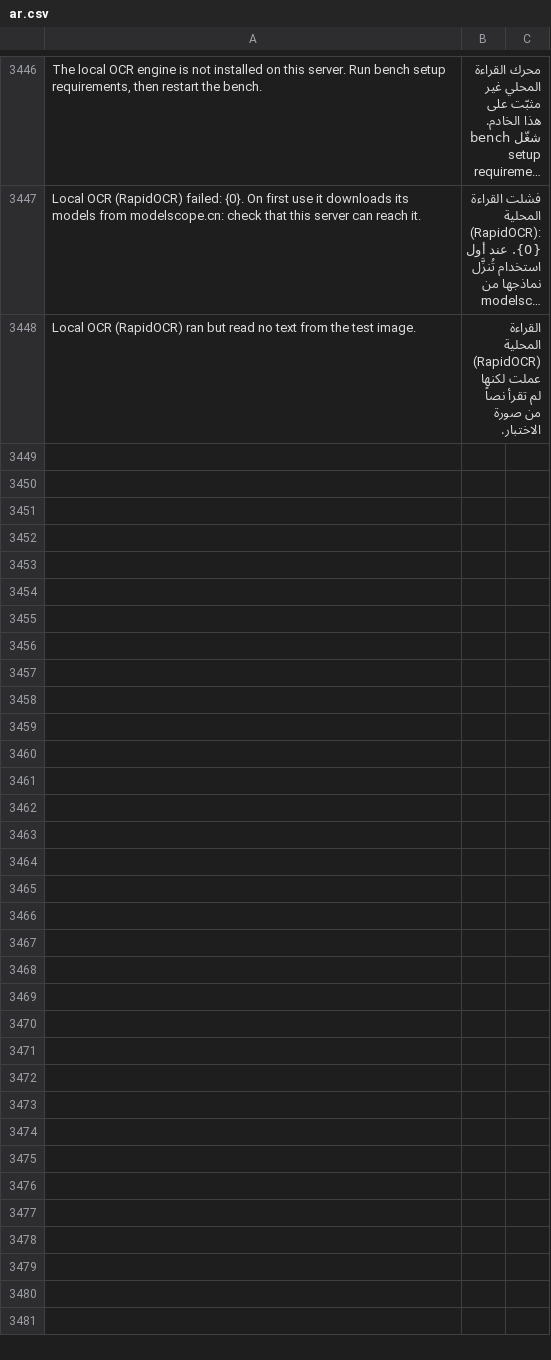
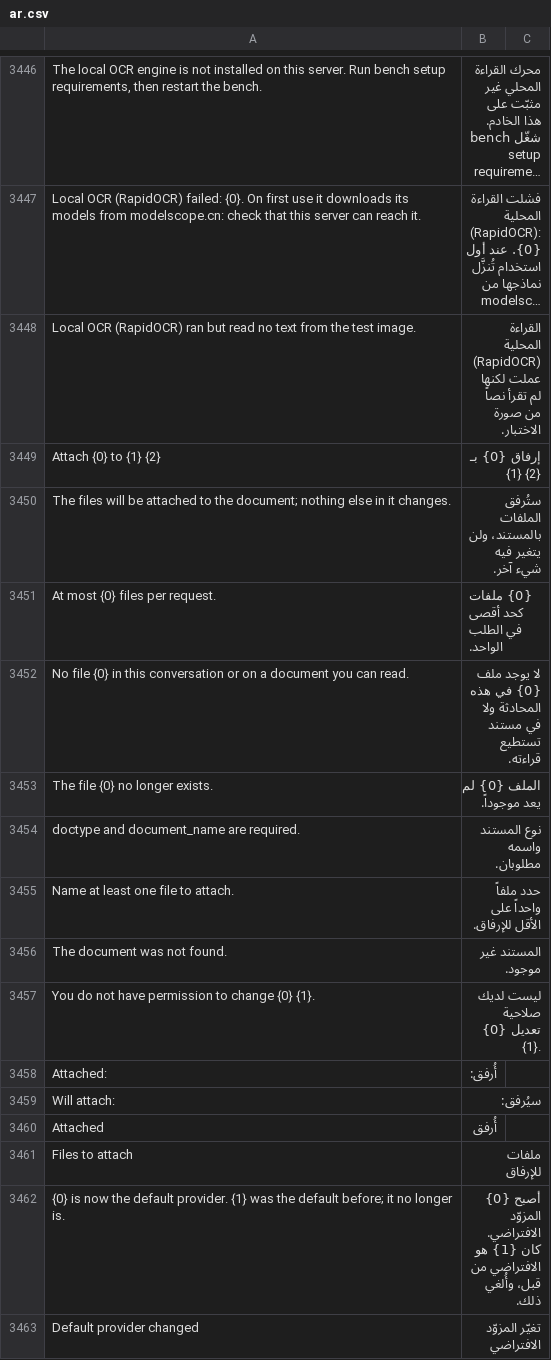
Before and after one commit to SANAD-Digital/ai_agent, a CSV file: ai_agent/translations/ar.csv, drawn as a sheet; only a part is shown, gaps mark what is left out; long unchanged cells end in …; the diff names each change by its address in the sheet, - before the commit and + after, or states it on an @@ line.

```diff
--- a/ai_agent/translations/ar.csv
+++ b/ai_agent/translations/ar.csv
+row 3449: Attach {0} to {1} {2} | إرفاق {0} بـ {1} {2}
+row 3450: The files will be attached to the document; nothing else in it changes. | ستُرفق الملفات بالمستند، ولن يتغير فيه شيء آخر.
+row 3451: At most {0} files per request. | {0} ملفات كحد أقصى في الطلب الواحد.
+row 3452: No file {0} in this conversation or on a document you can read. | لا يوجد ملف {0} في هذه المحادثة ولا في مستند تستطيع قراءته.
+row 3453: The file {0} no longer exists. | الملف {0} لم يعد موجوداً.
+row 3454: doctype and document_name are required. | نوع المستند واسمه مطلوبان.
+row 3455: Name at least one file to attach. | حدد ملفاً واحداً على الأقل للإرفاق.
+row 3456: The document was not found. | المستند غير موجود.
+row 3457: You do not have permission to change {0} {1}. | ليست لديك صلاحية تعديل {0} {1}.
+row 3458: Attached: | أُرفق:
+row 3459: Will attach: | سيُرفق:
+row 3460: Attached | أُرفق
+row 3461: Files to attach | ملفات للإرفاق
+row 3462: {0} is now the default provider. {1} was the default before; it no longer is. | أصبح {0} المزوّد الافتراضي. كان {1} هو الافتراضي من قبل، وأُلغي ذلك.
+row 3463: Default provider changed | تغيّر المزوّد الافتراضي
```
Also changed, not shown: 3 other files.
